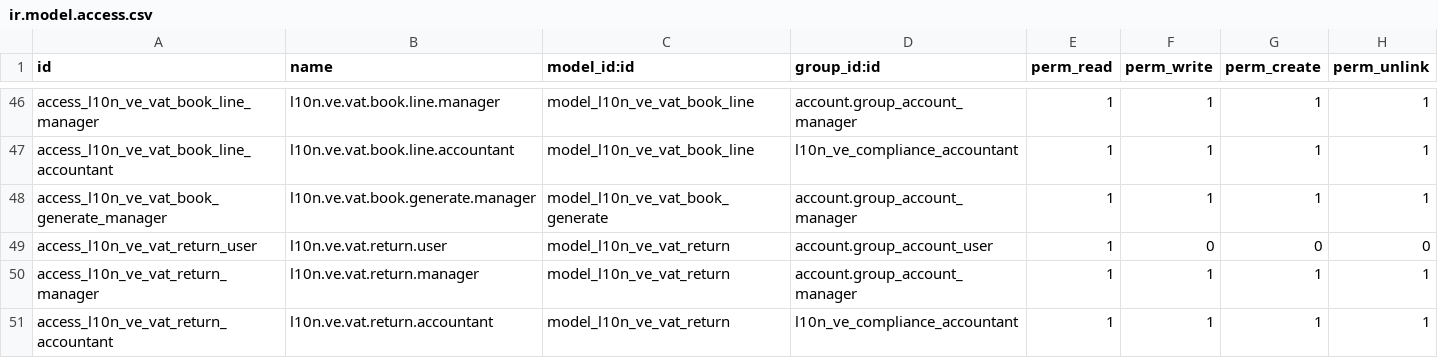
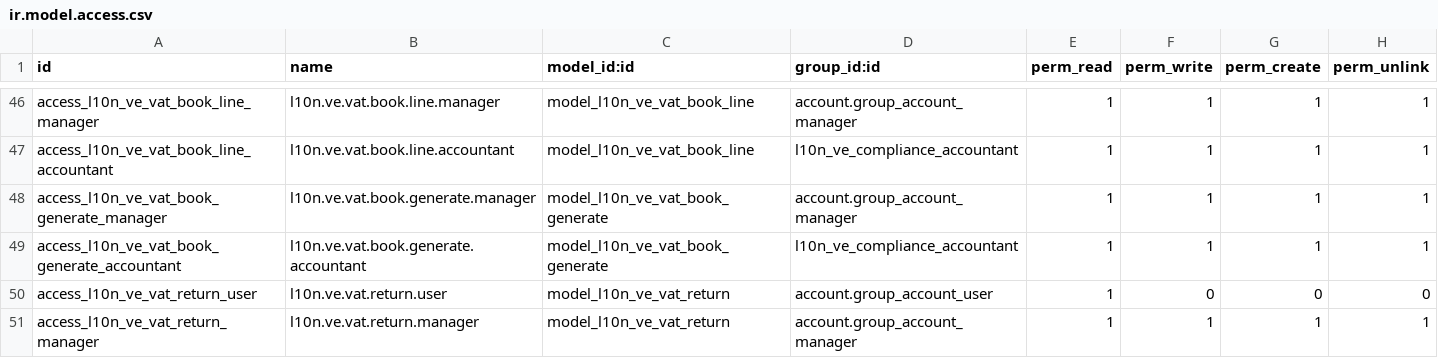
Before and after one commit to MrErov/contafis-odoo, a CSV file: addons/l10n_ve_compliance_manager/security/ir.model.access.csv, drawn as a sheet; only a part is shown, gaps mark what is left out; the shorter side is filled out with more unchanged rows.

Commit message:
fix(security): add portfolio rules for cartelera and fix accountant ACL

```diff
--- a/addons/l10n_ve_compliance_manager/security/ir.model.access.csv
+++ b/addons/l10n_ve_compliance_manager/security/ir.model.access.csv
@@ -48,2 +48,3 @@ access_l10n_ve_vat_book_line_accountant,l10n.ve.vat.book.line.accountant,model_l
 access_l10n_ve_vat_book_generate_manager,l10n.ve.vat.book.generate.manager,model_l10n_ve_vat_book_generate,account.group_account_manager,1,1,1,1
+access_l10n_ve_vat_book_generate_accountant,l10n.ve.vat.book.generate.accountant,model_l10n_ve_vat_book_generate,l10n_ve_compliance_accountant,1,1,1,1
 access_l10n_ve_vat_return_user,l10n.ve.vat.return.user,model_l10n_ve_vat_return,account.group_account_user,1,0,0,0
```
Also changed, not shown: 2 other files.
